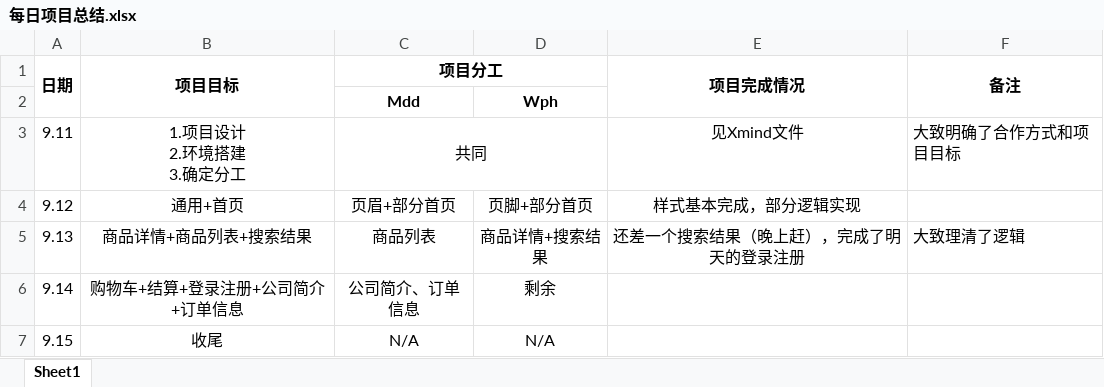
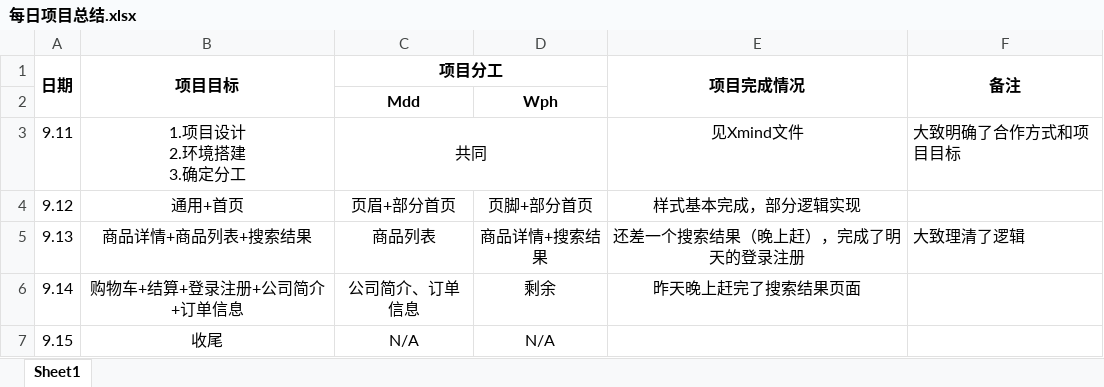
Before and after one commit to WPH2017/Responsive, an Excel workbook: 每日项目总结.xlsx, sheet Sheet1, drawn as a sheet; values as stored, in another font and other column widths than the file's, no borders; the diff names each change by its address in the sheet, - before the commit and + after, or states it on an @@ line.

```diff
--- a/每日项目总结.xlsx (sheet Sheet1)
+++ b/每日项目总结.xlsx (sheet Sheet1)
-E6 (项目完成情况): (empty)
+E6 (项目完成情况): 昨天晚上赶完了搜索结果页面
```
Also changed, not shown: 13 other files.
